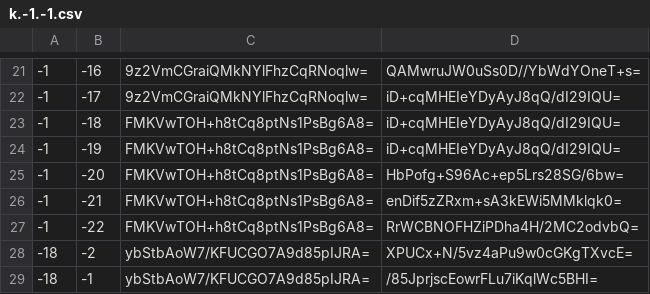
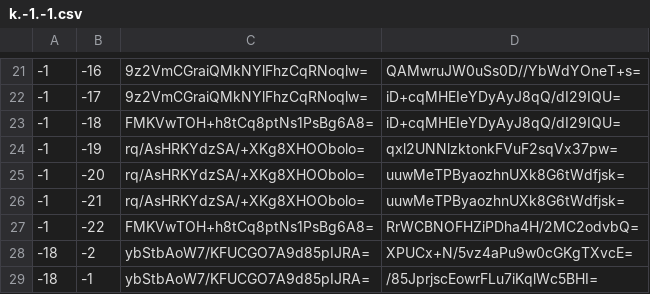
Before and after one commit to Brehtyn/brentyns.com-pipeline, a CSV file: unmined/tiles/zoom.-1/metadata/k.-1.-1.csv, drawn as a sheet; only a part is shown, gaps mark what is left out.

```diff
--- a/unmined/tiles/zoom.-1/metadata/k.-1.-1.csv
+++ b/unmined/tiles/zoom.-1/metadata/k.-1.-1.csv
@@ -23,5 +23,5 @@
 -1,-18,FMKVwTOH+h8tCq8ptNs1PsBg6A8=,iD+cqMHEIeYDyAyJ8qQ/dI29IQU=
--1,-19,FMKVwTOH+h8tCq8ptNs1PsBg6A8=,iD+cqMHEIeYDyAyJ8qQ/dI29IQU=
--1,-20,FMKVwTOH+h8tCq8ptNs1PsBg6A8=,HbPofg+S96Ac+ep5Lrs28SG/6bw=
--1,-21,FMKVwTOH+h8tCq8ptNs1PsBg6A8=,enDif5zZRxm+sA3kEWi5MMklqk0=
+-1,-19,rq/AsHRKYdzSA/+XKg8XHOObolo=,qxl2UNNlzktonkFVuF2sqVx37pw=
+-1,-20,rq/AsHRKYdzSA/+XKg8XHOObolo=,uuwMeTPByaozhnUXk8G6tWdfjsk=
+-1,-21,rq/AsHRKYdzSA/+XKg8XHOObolo=,uuwMeTPByaozhnUXk8G6tWdfjsk=
 -1,-22,FMKVwTOH+h8tCq8ptNs1PsBg6A8=,RrWCBNOFHZiPDha4H/2MC2odvbQ=
```
Also changed, not shown: unmined/tiles/zoom.-1/metadata/k.0.-1.csv, unmined/tiles/zoom.-2/metadata/k.-1.-1.csv, 26 other files.
